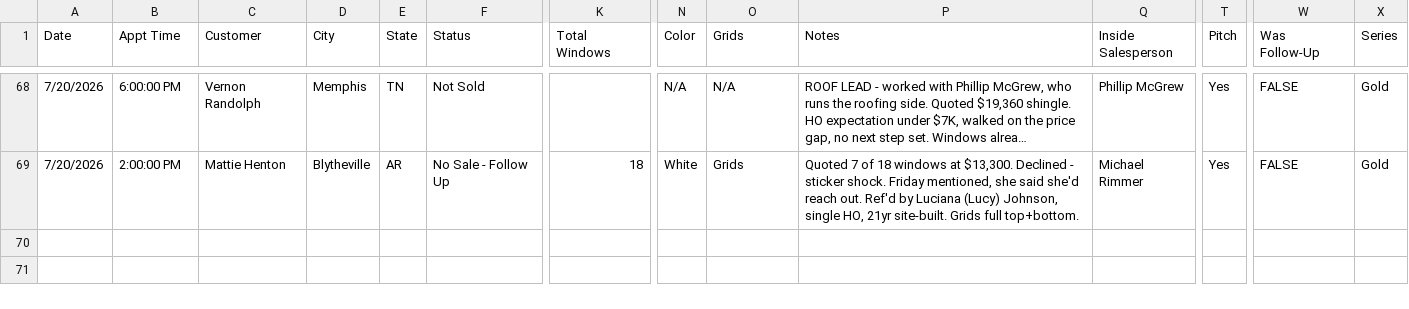
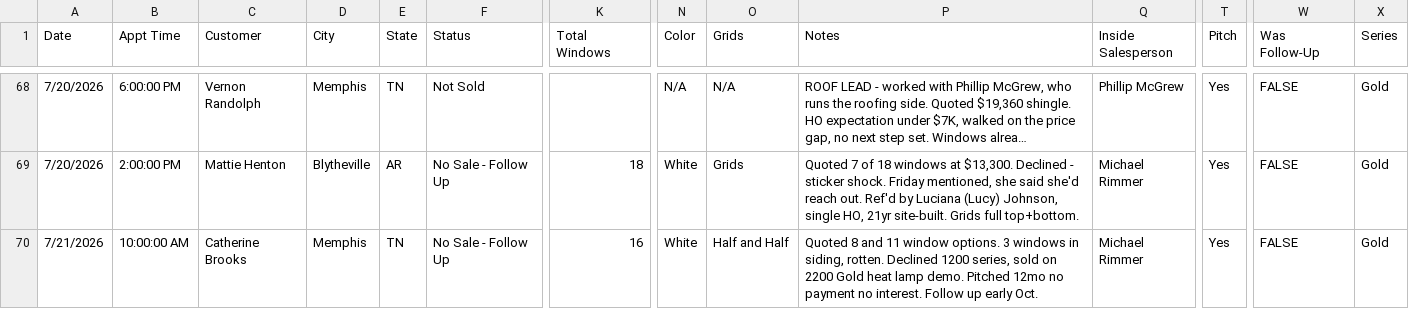
Before and after one commit to acshotsprings/wintek-data, a CSV file: wintek_master.csv, drawn as a sheet; only a part is shown, gaps mark what is left out; long unchanged cells end in …; rows hold the shown columns only; the diff names each change by its address in the sheet, - before the commit and + after, or states it on an @@ line.

Commit message:
MASTER export 2026-07-21T18:32:02.495Z

```diff
--- a/wintek_master.csv
+++ b/wintek_master.csv
+row 70: 7/21/2026 | 10:00:00 AM | Catherine Brooks | Memphis | TN | No Sale - Follow Up | 16 | White | Half and Half | Quoted 8 and 11 window options. 3 windows in siding, rotten. Declined 1200 series, sold on 2200 Gold heat lamp demo. Pitched 12mo no payment no interest. Follow up early Oct. | Michael Rimmer | Yes | FALSE | Gold
```
